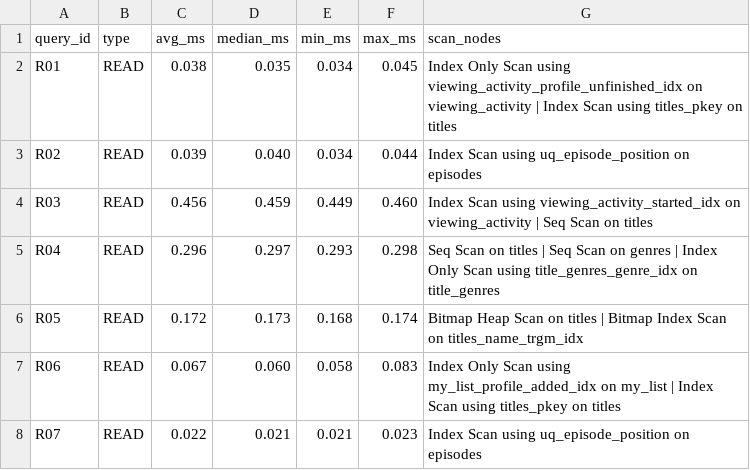
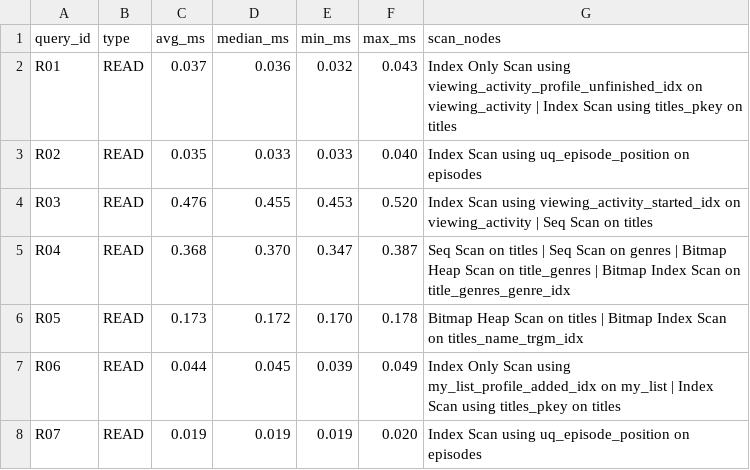
Before and after one commit to HridayRaj02/DE_BuzzBox_2026, a CSV file: benchmarks/results/optimized/summary.csv, drawn as a sheet; only a part is shown; the diff covers the shown part only.

Commit message:
cp03 summary

```diff
--- a/benchmarks/results/optimized/summary.csv
+++ b/benchmarks/results/optimized/summary.csv
@@ -1,8 +1,8 @@
 query_id,type,avg_ms,median_ms,min_ms,max_ms,scan_nodes
-R01,READ,0.038,0.035,0.034,0.045,Index Only Scan using viewing_activity_profile_unfinished_idx on viewing_activity | Index Scan using titles_pkey on titles
-R02,READ,0.039,0.040,0.034,0.044,Index Scan using uq_episode_position on episodes
-R03,READ,0.456,0.459,0.449,0.460,Index Scan using viewing_activity_started_idx on viewing_activity | Seq Scan on titles
-R04,READ,0.296,0.297,0.293,0.298,Seq Scan on titles | Seq Scan on genres | Index Only Scan using title_genres_genre_idx on title_genres
-R05,READ,0.172,0.173,0.168,0.174,Bitmap Heap Scan on titles | Bitmap Index Scan on titles_name_trgm_idx
-R06,READ,0.067,0.060,0.058,0.083,Index Only Scan using my_list_profile_added_idx on my_list | Index Scan using titles_pkey on titles
-R07,READ,0.022,0.021,0.021,0.023,Index Scan using uq_episode_position on episodes
+R01,READ,0.037,0.036,0.032,0.043,Index Only Scan using viewing_activity_profile_unfinished_idx on viewing_activity | Index Scan using titles_pkey on titles
+R02,READ,0.035,0.033,0.033,0.040,Index Scan using uq_episode_position on episodes
+R03,READ,0.476,0.455,0.453,0.520,Index Scan using viewing_activity_started_idx on viewing_activity | Seq Scan on titles
+R04,READ,0.368,0.370,0.347,0.387,Seq Scan on titles | Seq Scan on genres | Bitmap Heap Scan on title_genres | Bitmap Index Scan on title_genres_genre_idx
+R05,READ,0.173,0.172,0.170,0.178,Bitmap Heap Scan on titles | Bitmap Index Scan on titles_name_trgm_idx
+R06,READ,0.044,0.045,0.039,0.049,Index Only Scan using my_list_profile_added_idx on my_list | Index Scan using titles_pkey on titles
+R07,READ,0.019,0.019,0.019,0.020,Index Scan using uq_episode_position on episodes
```
Also changed, not shown: 89 edited cells elsewhere in this file, 30 other files.
